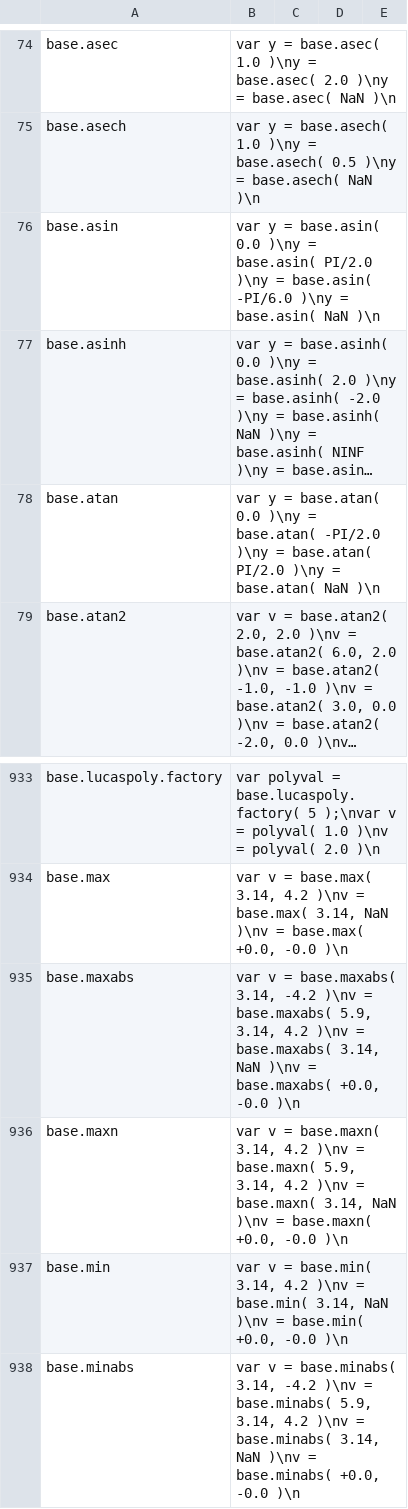
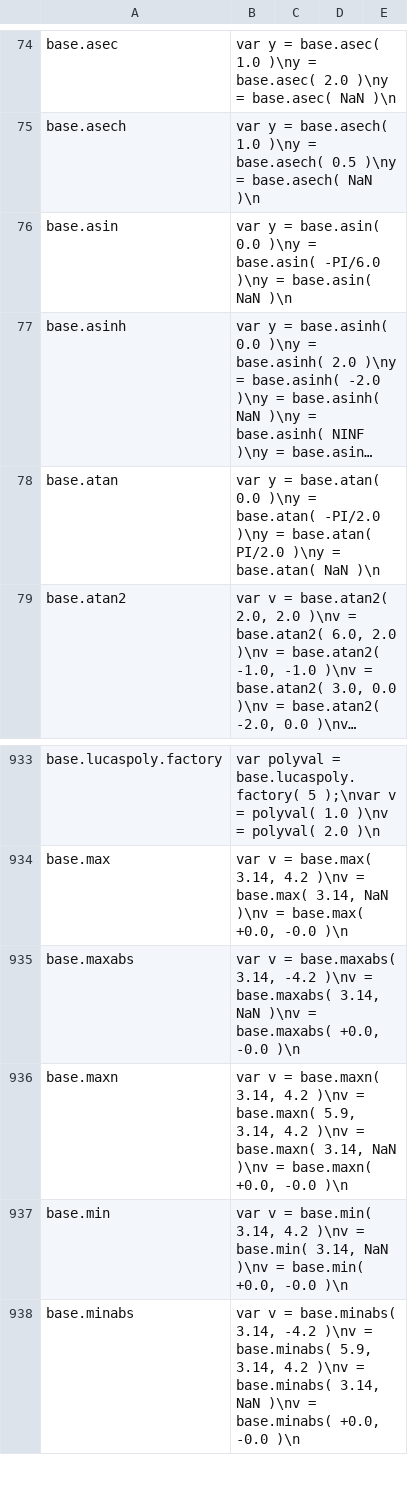
Before and after one commit to stdlib-js/repl-code-blocks, a CSV file: data/data.csv, drawn as a sheet; only a part is shown, gaps mark what is left out; long unchanged cells end in …; the diff names each change by its address in the sheet, - before the commit and + after, or states it on an @@ line.

```diff
--- a/data/data.csv
+++ b/data/data.csv
-B76: …= base.asin( PI/2.0 )\ny = base.asin( -PI/6.0 )\ny…
+B76: …= base.asin( -PI/6.0 )\ny…
-B935: …= base.maxabs( 5.9, 3.14, 4.2 )\nv = base.maxabs( 3.14, NaN…
+B935: …= base.maxabs( 3.14, NaN…
```
Also changed, not shown: 1 other file.
